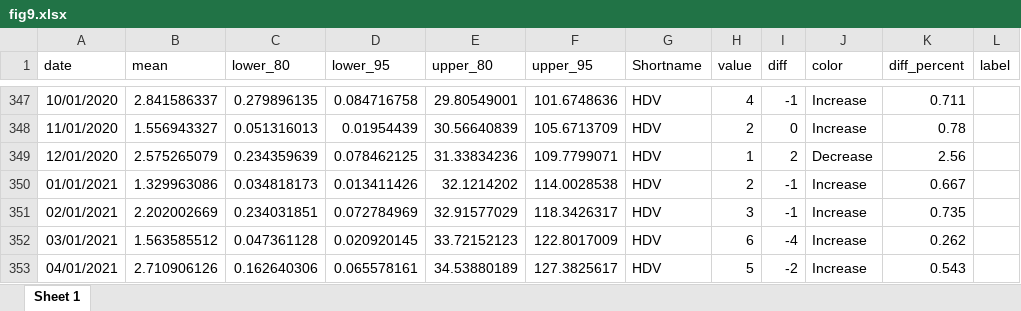
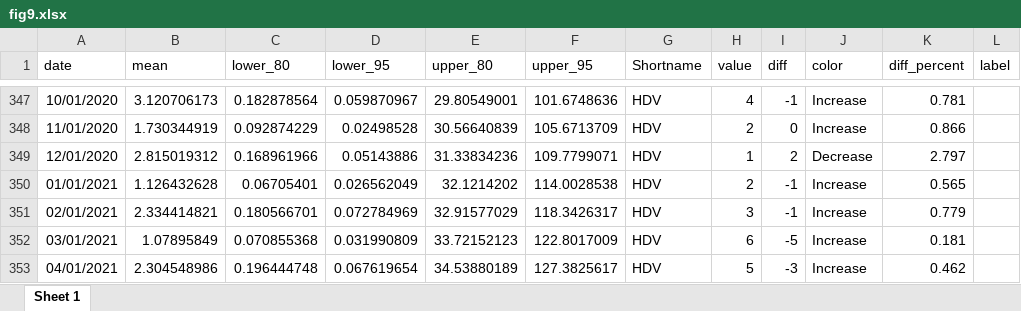
Before and after one commit to xmusphlkg/ID_TH, an Excel workbook: Outcome/Appendix/figure_data/fig9.xlsx, sheet Sheet 1, drawn as a sheet; only a part is shown, gaps mark what is left out; values as stored, in another font and other column widths than the file's, no borders; table styles not drawn; the diff covers the shown part only; the diff names each change by its address in the sheet, - before the commit and + after, or states it on an @@ line.

```diff
--- a/Outcome/Appendix/figure_data/fig9.xlsx (sheet Sheet 1)
+++ b/Outcome/Appendix/figure_data/fig9.xlsx (sheet Sheet 1)
-B347 (mean): 2.841586337
+B347 (mean): 3.120706173
-C347 (lower_80): 0.279896135
+C347 (lower_80): 0.182878564
-D347 (lower_95): 0.084716758
+D347 (lower_95): 0.059870967
-K347 (diff_percent): 0.711
+K347 (diff_percent): 0.781
-B348 (mean): 1.556943327
+B348 (mean): 1.730344919
-C348 (lower_80): 0.051316013
+C348 (lower_80): 0.092874229
-D348 (lower_95): 0.01954439
+D348 (lower_95): 0.02498528
-K348 (diff_percent): 0.78
+K348 (diff_percent): 0.866
-B349 (mean): 2.575265079
+B349 (mean): 2.815019312
-C349 (lower_80): 0.234359639
+C349 (lower_80): 0.168961966
-D349 (lower_95): 0.078462125
+D349 (lower_95): 0.05143886
-K349 (diff_percent): 2.56
+K349 (diff_percent): 2.797
-B350 (mean): 1.329963086
+B350 (mean): 1.126432628
-C350 (lower_80): 0.034818173
+C350 (lower_80): 0.06705401
-D350 (lower_95): 0.013411426
+D350 (lower_95): 0.026562049
-K350 (diff_percent): 0.667
+K350 (diff_percent): 0.565
-B351 (mean): 2.202002669
+B351 (mean): 2.334414821
-C351 (lower_80): 0.234031851
+C351 (lower_80): 0.180566701
-K351 (diff_percent): 0.735
+K351 (diff_percent): 0.779
-B352 (mean): 1.563585512
+B352 (mean): 1.07895849
-C352 (lower_80): 0.047361128
+C352 (lower_80): 0.070855368
-D352 (lower_95): 0.020920145
+D352 (lower_95): 0.031990809
-I352 (diff): -4
+I352 (diff): -5
-K352 (diff_percent): 0.262
+K352 (diff_percent): 0.181
-B353 (mean): 2.710906126
+B353 (mean): 2.304548986
-C353 (lower_80): 0.162640306
+C353 (lower_80): 0.196444748
-D353 (lower_95): 0.065578161
+D353 (lower_95): 0.067619654
-I353 (diff): -2
+I353 (diff): -3
-K353 (diff_percent): 0.543
+K353 (diff_percent): 0.462
```
Also changed, not shown: 140 edited cells elsewhere in this sheet, Outcome/Appendix/figure_data/fig10.xlsx, Outcome/Appendix/figure_data/fig11.xlsx, 46 other files.
